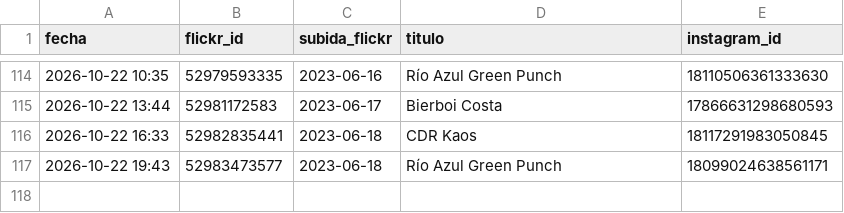
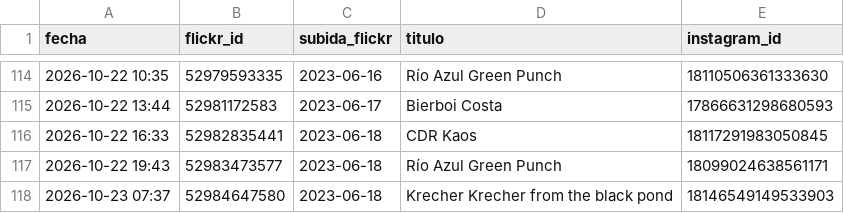
Before and after one commit to milbeerista-oss/milbeerista-en, a CSV file: publicadas.csv, drawn as a sheet; only a part is shown, gaps mark what is left out; the diff names each change by its address in the sheet, - before the commit and + after, or states it on an @@ line.

Commit message:
Publicada: Krecher Krecher from the black pond

```diff
--- a/publicadas.csv
+++ b/publicadas.csv
+row 118: 2026-10-23 07:37 | 52984647580 | 2023-06-18 | Krecher Krecher from the black pond | 18146549149533903
```
Also changed, not shown: 2 other files.
